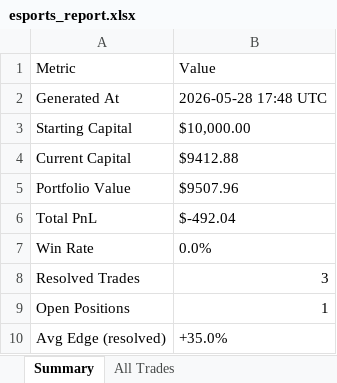
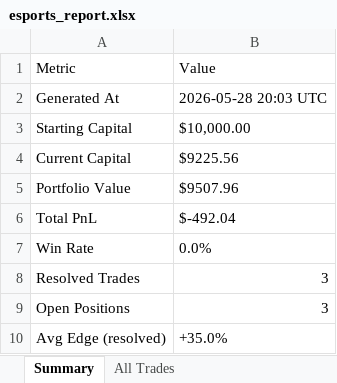
Before and after one commit to shusteron/polyBotEsports, an Excel workbook: exports/esports_report.xlsx, sheet Summary, drawn as a sheet; values as stored, in another font and other column widths than the file's, no borders; the diff names each change by its address in the sheet, - before the commit and + after, or states it on an @@ line.

```diff
--- a/exports/esports_report.xlsx (sheet Summary)
+++ b/exports/esports_report.xlsx (sheet Summary)
-B2 (Value): 2026-05-28 17:48 UTC
+B2 (Value): 2026-05-28 20:03 UTC
-B4 (Value): $9412.88
+B4 (Value): $9225.56
-B9 (Value): 1
+B9 (Value): 3
```
Also changed, not shown: sheet All Trades, 2 other files.
